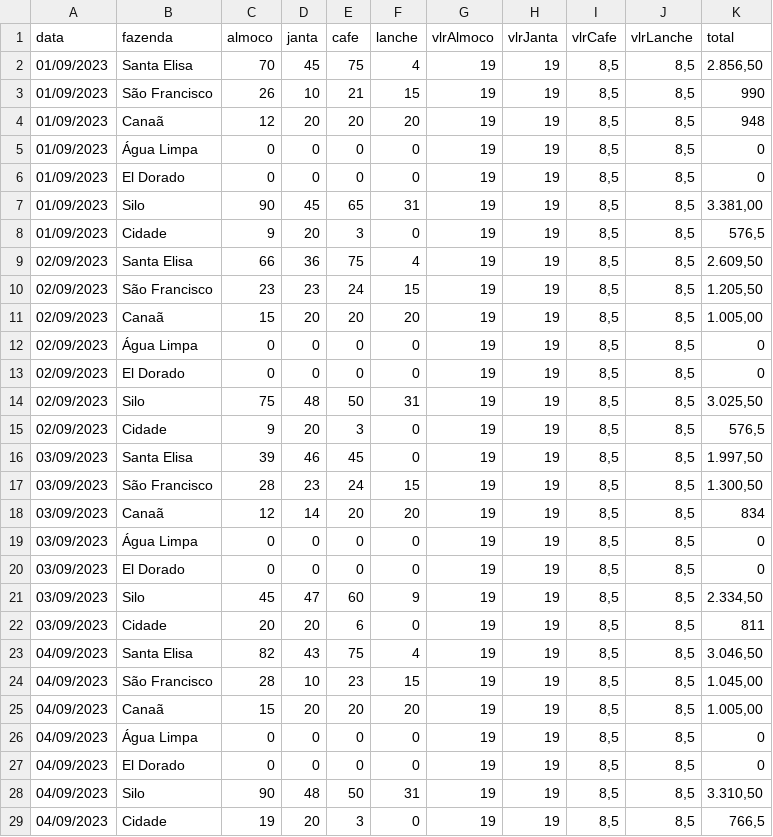
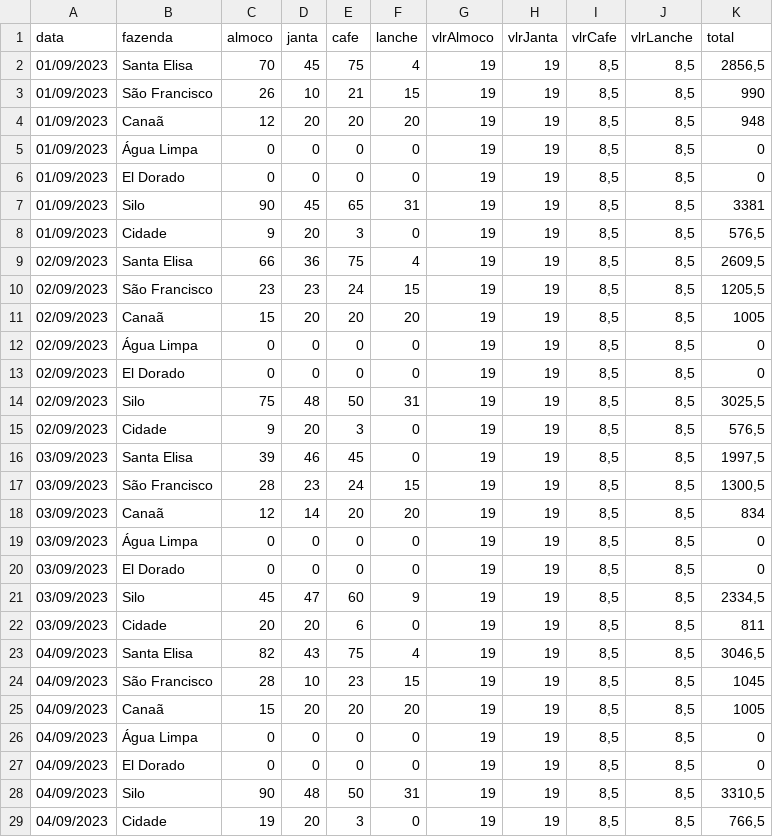
Before and after one commit to rafa-trindade/dashboard-elisaagro, a CSV file: databaseElisa.csv, drawn as a sheet; only a part is shown; the diff covers the shown part only.

Commit message:
Update databaseElisa.csv
csv

```diff
--- a/databaseElisa.csv
+++ b/databaseElisa.csv
@@ -1,3 +1,3 @@
 data;fazenda;almoco;janta;cafe;lanche;vlrAlmoco;vlrJanta;vlrCafe;vlrLanche;total
-01/09/2023;Santa Elisa;70;45;75;4;19;19;8,5;8,5;2.856,50
+01/09/2023;Santa Elisa;70;45;75;4;19;19;8,5;8,5;2856,5
 01/09/2023;São Francisco;26;10;21;15;19;19;8,5;8,5;990
@@ -6,13 +6,13 @@
 01/09/2023;El Dorado;0;0;0;0;19;19;8,5;8,5;0
-01/09/2023;Silo;90;45;65;31;19;19;8,5;8,5;3.381,00
+01/09/2023;Silo;90;45;65;31;19;19;8,5;8,5;3381
 01/09/2023;Cidade;9;20;3;0;19;19;8,5;8,5;576,5
-02/09/2023;Santa Elisa;66;36;75;4;19;19;8,5;8,5;2.609,50
-02/09/2023;São Francisco;23;23;24;15;19;19;8,5;8,5;1.205,50
-02/09/2023;Canaã;15;20;20;20;19;19;8,5;8,5;1.005,00
+02/09/2023;Santa Elisa;66;36;75;4;19;19;8,5;8,5;2609,5
+02/09/2023;São Francisco;23;23;24;15;19;19;8,5;8,5;1205,5
+02/09/2023;Canaã;15;20;20;20;19;19;8,5;8,5;1005
 02/09/2023;Água Limpa;0;0;0;0;19;19;8,5;8,5;0
 02/09/2023;El Dorado;0;0;0;0;19;19;8,5;8,5;0
-02/09/2023;Silo;75;48;50;31;19;19;8,5;8,5;3.025,50
+02/09/2023;Silo;75;48;50;31;19;19;8,5;8,5;3025,5
 02/09/2023;Cidade;9;20;3;0;19;19;8,5;8,5;576,5
-03/09/2023;Santa Elisa;39;46;45;0;19;19;8,5;8,5;1.997,50
-03/09/2023;São Francisco;28;23;24;15;19;19;8,5;8,5;1.300,50
+03/09/2023;Santa Elisa;39;46;45;0;19;19;8,5;8,5;1997,5
+03/09/2023;São Francisco;28;23;24;15;19;19;8,5;8,5;1300,5
 03/09/2023;Canaã;12;14;20;20;19;19;8,5;8,5;834
@@ -20,10 +20,10 @@
 03/09/2023;El Dorado;0;0;0;0;19;19;8,5;8,5;0
-03/09/2023;Silo;45;47;60;9;19;19;8,5;8,5;2.334,50
+03/09/2023;Silo;45;47;60;9;19;19;8,5;8,5;2334,5
 03/09/2023;Cidade;20;20;6;0;19;19;8,5;8,5;811
-04/09/2023;Santa Elisa;82;43;75;4;19;19;8,5;8,5;3.046,50
-04/09/2023;São Francisco;28;10;23;15;19;19;8,5;8,5;1.045,00
-04/09/2023;Canaã;15;20;20;20;19;19;8,5;8,5;1.005,00
+04/09/2023;Santa Elisa;82;43;75;4;19;19;8,5;8,5;3046,5
+04/09/2023;São Francisco;28;10;23;15;19;19;8,5;8,5;1045
+04/09/2023;Canaã;15;20;20;20;19;19;8,5;8,5;1005
 04/09/2023;Água Limpa;0;0;0;0;19;19;8,5;8,5;0
 04/09/2023;El Dorado;0;0;0;0;19;19;8,5;8,5;0
-04/09/2023;Silo;90;48;50;31;19;19;8,5;8,5;3.310,50
+04/09/2023;Silo;90;48;50;31;19;19;8,5;8,5;3310,5
 04/09/2023;Cidade;19;20;3;0;19;19;8,5;8,5;766,5
```
Also changed, not shown: 107 edited cells elsewhere in this file.
